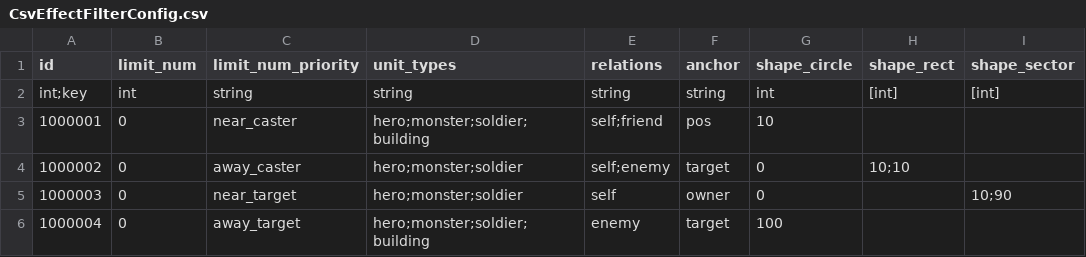
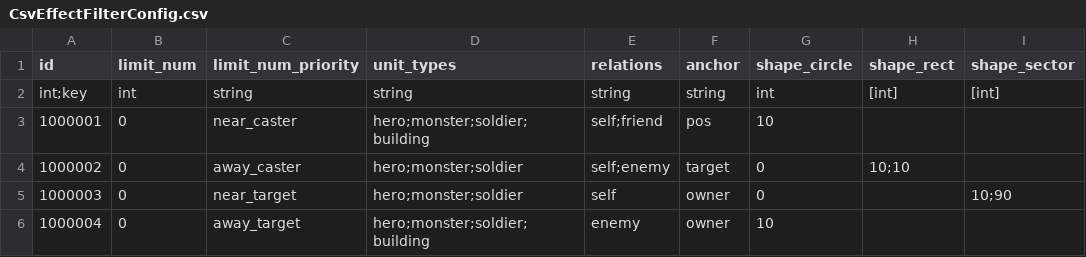
Before and after one commit to xiaol-luo/Utopia, a CSV file: Data/Config/auto-csv/AutoCsvConfig/effect/CsvEffectFilterConfig.csv, drawn as a sheet.

```diff
--- a/Data/Config/auto-csv/AutoCsvConfig/effect/CsvEffectFilterConfig.csv
+++ b/Data/Config/auto-csv/AutoCsvConfig/effect/CsvEffectFilterConfig.csv
@@ -5,2 +5,2 @@ int;key,int,string,string,string,string,int,[int],[int]
 1000003,0,near_target,hero;monster;soldier,self,owner,0,,10;90
-1000004,0,away_target,hero;monster;soldier;building,enemy,target,100,,
+1000004,0,away_target,hero;monster;soldier;building,enemy,owner,10,,
```
Also changed, not shown: Data/Config/auto-csv/AutoCsvConfig/effect/CsvEffectSearcherConfig.csv, Data/Config/auto-csv/AutoCsvConfig/skill/CsvSkillConfig.csv, 32 other files.
